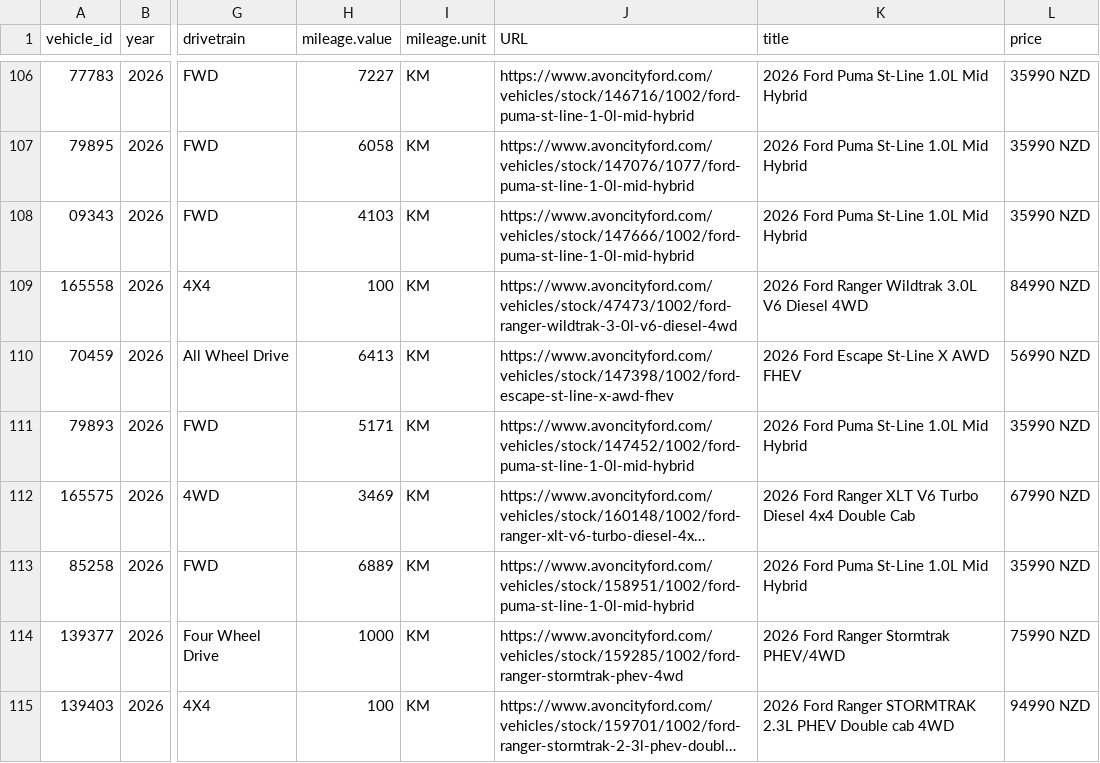
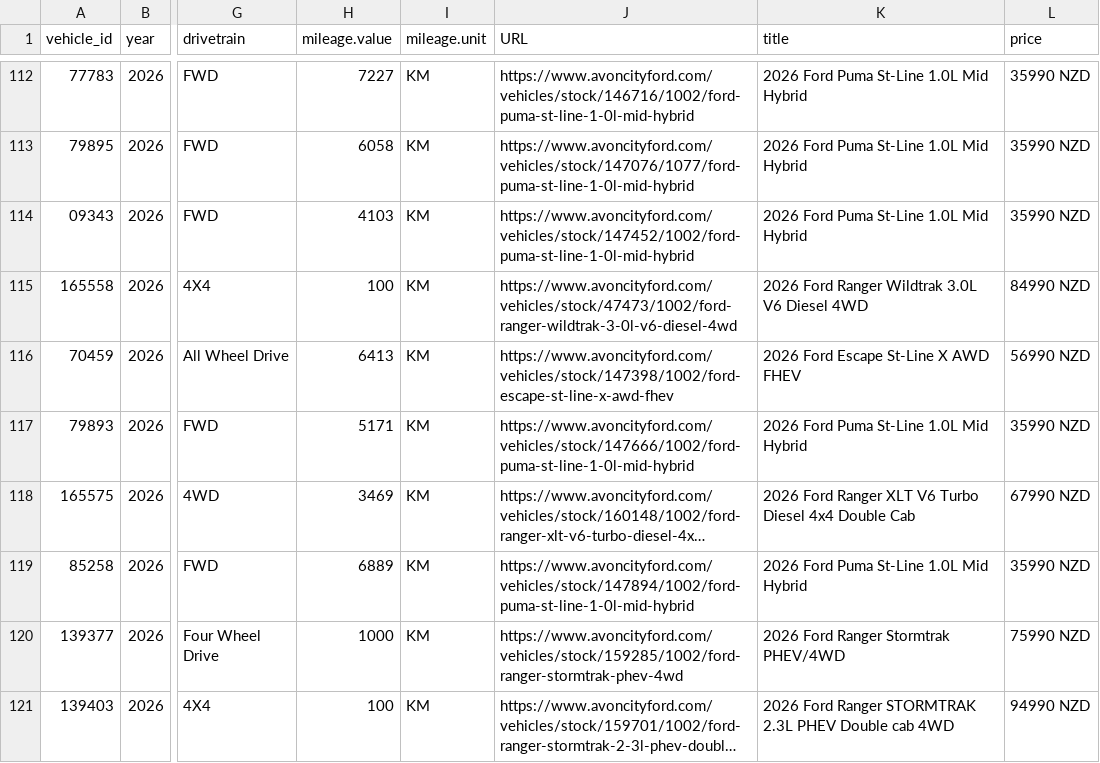
Before and after one commit to AshAcf/acf-meta-feed, a CSV file: public/all-yards-meta-feed.csv, drawn as a sheet; only a part is shown, gaps mark what is left out; long unchanged cells end in …; addresses are those after the commit; the diff covers the shown part only; the diff names each change by its address in the sheet, - before the commit and + after, or states it on an @@ line.

Commit message:
Update corrected vehicle feed

```diff
--- a/public/all-yards-meta-feed.csv
+++ b/public/all-yards-meta-feed.csv
-J114 (URL): https://www.avoncityford.com/vehicles/stock/147666/1002/ford-puma-st-line-1-0l-mid-hybrid
+J114 (URL): https://www.avoncityford.com/vehicles/stock/147452/1002/ford-puma-st-line-1-0l-mid-hybrid
-J117 (URL): https://www.avoncityford.com/vehicles/stock/147452/1002/ford-puma-st-line-1-0l-mid-hybrid
+J117 (URL): https://www.avoncityford.com/vehicles/stock/147666/1002/ford-puma-st-line-1-0l-mid-hybrid
-J119 (URL): https://www.avoncityford.com/vehicles/stock/158951/1002/ford-puma-st-line-1-0l-mid-hybrid
+J119 (URL): https://www.avoncityford.com/vehicles/stock/147894/1002/ford-puma-st-line-1-0l-mid-hybrid
```
Also changed, not shown: 7 added rows and 6 edited cells elsewhere in this file, public/acf-meta-feed.csv, public/yard-1684-used.csv, 16 other files.
